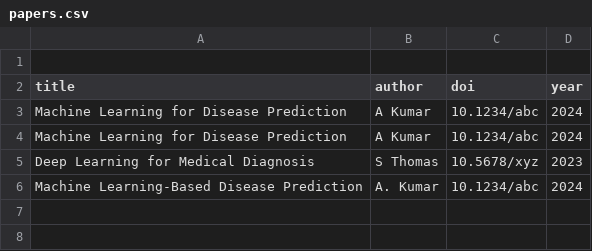
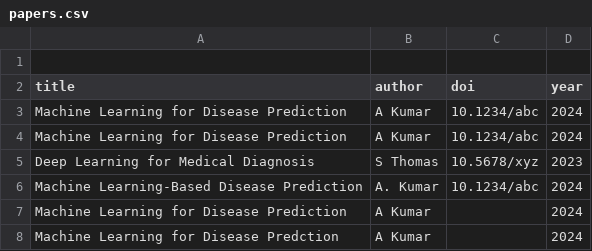
Before and after one commit to muhsinmuhammed172-create/automated-research-paper-deduplicator, a CSV file: data/sample/papers.csv, drawn as a sheet; the diff names each change by its address in the sheet, - before the commit and + after, or states it on an @@ line.

```diff
--- a/data/sample/papers.csv
+++ b/data/sample/papers.csv
+row 7: Machine Learning for Disease Prediction | A Kumar |  | 2024
+row 8: Machine Learning for Disease Predction | A Kumar |  | 2024
```
Also changed, not shown: 9 other files.
